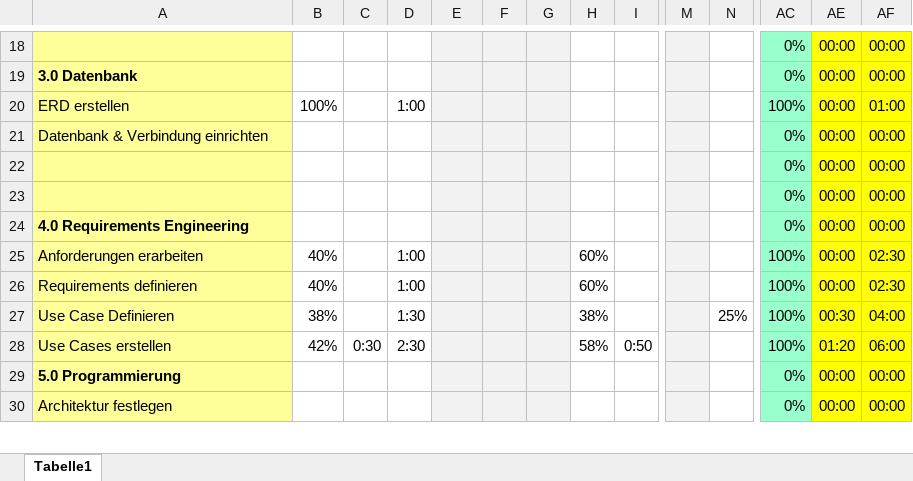
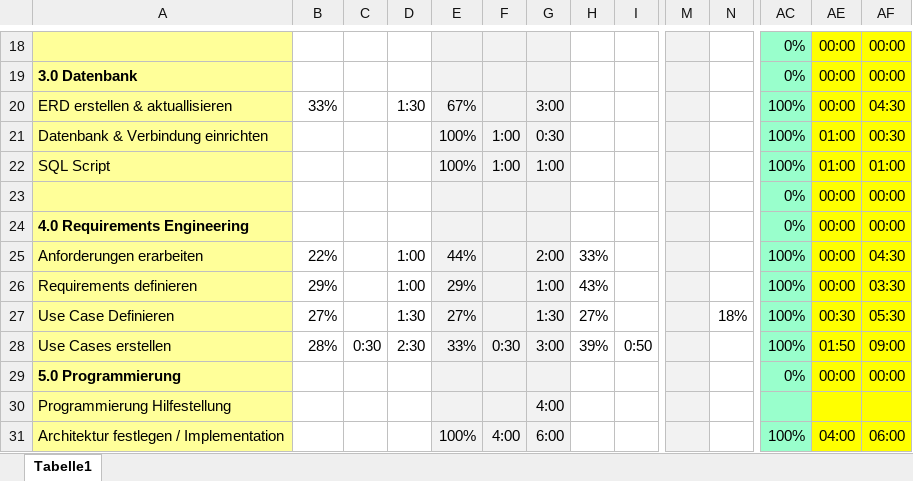
Before and after one commit to lucakuendig/INM21_Group_B, an Excel workbook: 01_Planung/01_Dokumente/2015_FS_INM21_B_Aufgaben_Zeit_Projektmitglied_Zuordnung.xlsx, sheet Tabelle1, drawn as a sheet; only a part is shown, gaps mark what is left out; values as stored, in another font and other column widths than the file's, no borders; removed rows and columns are numbered as before the commit, all else as after; rows hold the shown columns only; the diff covers the shown part only; the diff names each change by its address in the sheet, - before the commit and + after, or states it on an @@ line.

Commit message:
Update Zeitsheet

```diff
--- a/01_Planung/01_Dokumente/2015_FS_INM21_B_Aufgaben_Zeit_Projektmitglied_Zuordnung.xlsx (sheet Tabelle1)
+++ b/01_Planung/01_Dokumente/2015_FS_INM21_B_Aufgaben_Zeit_Projektmitglied_Zuordnung.xlsx (sheet Tabelle1)
-row 20: ERD erstellen | 100% |  | 1:00 |  |  |  |  |  |  |  | 100% | 00:00 | 01:00
-row 21: Datenbank & Verbindung einrichten |  |  |  |  |  |  |  |  |  |  | 0% | 00:00 | 00:00
-row 22:  |  |  |  |  |  |  |  |  |  |  | 0% | 00:00 | 00:00
+row 20: ERD erstellen & aktuallisieren | 33% |  | 1:30 | 67% |  | 3:00 |  |  |  |  | 100% | 00:00 | 04:30
+row 21: Datenbank & Verbindung einrichten |  |  |  | 100% | 1:00 | 0:30 |  |  |  |  | 100% | 01:00 | 00:30
+row 22: SQL Script |  |  |  | 100% | 1:00 | 1:00 |  |  |  |  | 100% | 01:00 | 01:00
-B25: 40%
+B25: 22%
-E25: (empty)
+E25: 44%
-G25: (empty)
+G25: 2:00
-H25: 60%
+H25: 33%
-AF25: 02:30
+AF25: 04:30
-B26: 40%
+B26: 29%
-E26: (empty)
+E26: 29%
-G26: (empty)
+G26: 1:00
-H26: 60%
+H26: 43%
-AF26: 02:30
+AF26: 03:30
-B27: 38%
+B27: 27%
-E27: (empty)
+E27: 27%
-G27: (empty)
+G27: 1:30
-H27: 38%
+H27: 27%
-N27: 25%
+N27: 18%
-AF27: 04:00
+AF27: 05:30
-B28: 42%
+B28: 28%
-E28: (empty)
+E28: 33%
-F28: (empty)
+F28: 0:30
-G28: (empty)
+G28: 3:00
-H28: 58%
+H28: 39%
-AE28: 01:20
+AE28: 01:50
-AF28: 06:00
+AF28: 09:00
-row 30: Architektur festlegen |  |  |  |  |  |  |  |  |  |  | 0% | 00:00 | 00:00
+row 30: Programmierung Hilfestellung |  |  |  |  |  | 4:00
+row 31: Architektur festlegen / Implementation |  |  |  | 100% | 4:00 | 6:00 |  |  |  |  | 100% | 04:00 | 06:00
```
Also changed, not shown: 3 added rows, 3 removed rows and 66 edited cells elsewhere in this sheet, formulas that keep their value, hidden cells.
